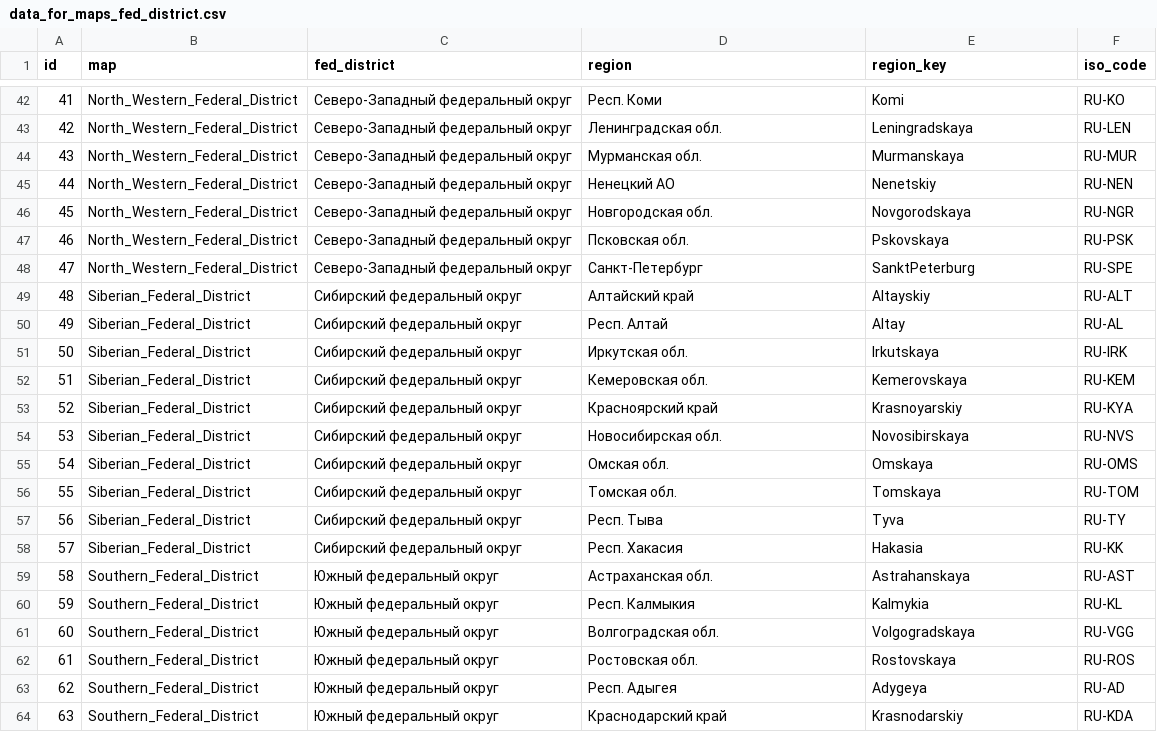
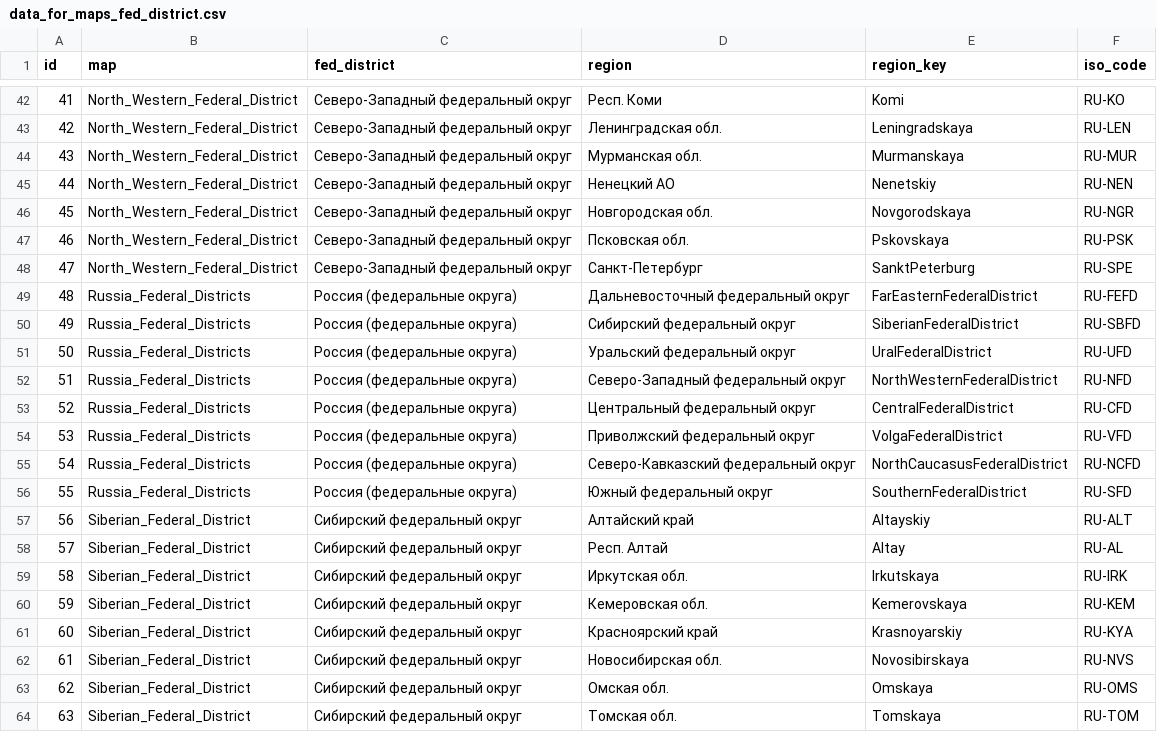
Before and after one commit to Expasys/ExpasysBIETLExample, a CSV file: QSProMaps/data_for_maps_fed_district.csv, drawn as a sheet; only a part is shown, gaps mark what is left out; the shorter side is filled out with more unchanged rows; addresses are those after the commit; the diff names each change by its address in the sheet, - before the commit and + after, or states it on an @@ line.

Commit message:
Добавлены данные для карты Россия (федеральные округа)

```diff
--- a/QSProMaps/data_for_maps_fed_district.csv
+++ b/QSProMaps/data_for_maps_fed_district.csv
+row 49: 48 | Russia_Federal_Districts | Россия (федеральные округа) | Дальневосточный федеральный округ | FarEasternFederalDistrict | RU-FEFD
+row 50: 49 | Russia_Federal_Districts | Россия (федеральные округа) | Сибирский федеральный округ | SiberianFederalDistrict | RU-SBFD
+row 51: 50 | Russia_Federal_Districts | Россия (федеральные округа) | Уральский федеральный округ | UralFederalDistrict | RU-UFD
+row 52: 51 | Russia_Federal_Districts | Россия (федеральные округа) | Северо-Западный федеральный округ | NorthWesternFederalDistrict | RU-NFD
+row 53: 52 | Russia_Federal_Districts | Россия (федеральные округа) | Центральный федеральный округ | CentralFederalDistrict | RU-CFD
+row 54: 53 | Russia_Federal_Districts | Россия (федеральные округа) | Приволжский федеральный округ | VolgaFederalDistrict | RU-VFD
+row 55: 54 | Russia_Federal_Districts | Россия (федеральные округа) | Северо-Кавказский федеральный округ | NorthCaucasusFederalDistrict | RU-NCFD
+row 56: 55 | Russia_Federal_Districts | Россия (федеральные округа) | Южный федеральный округ | SouthernFederalDistrict | RU-SFD
@@ column A (id) renumbered from row 57 down @@
```
